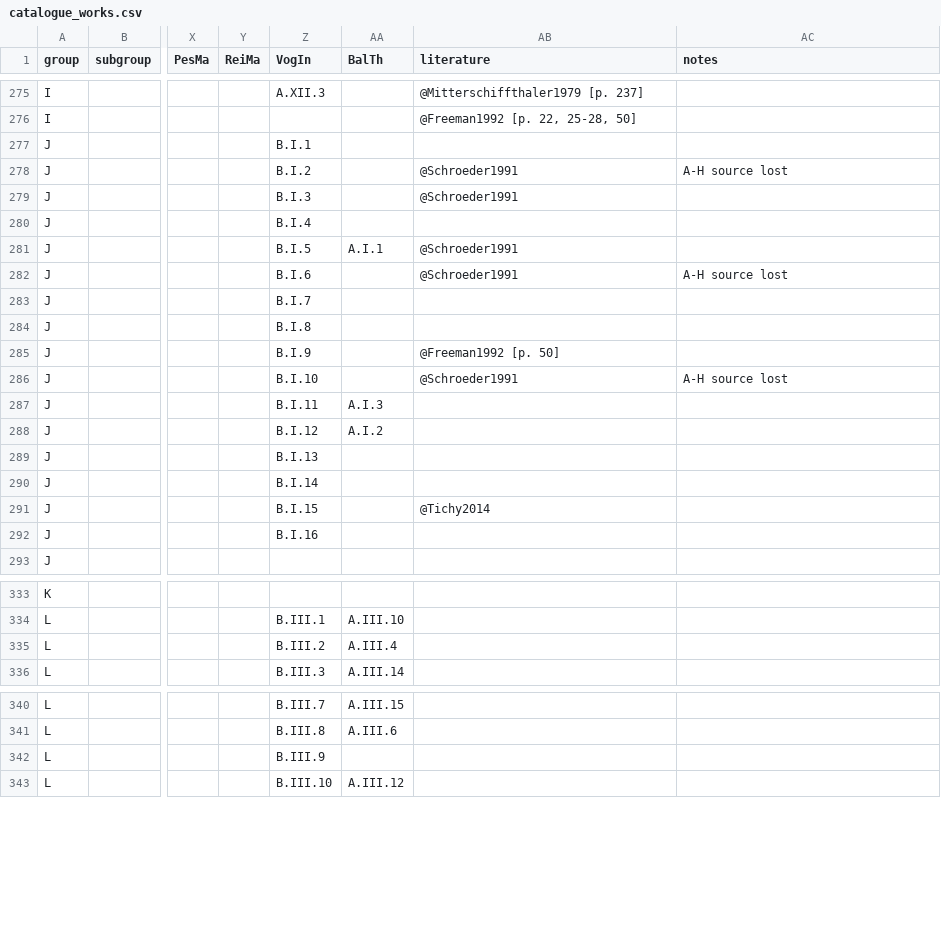
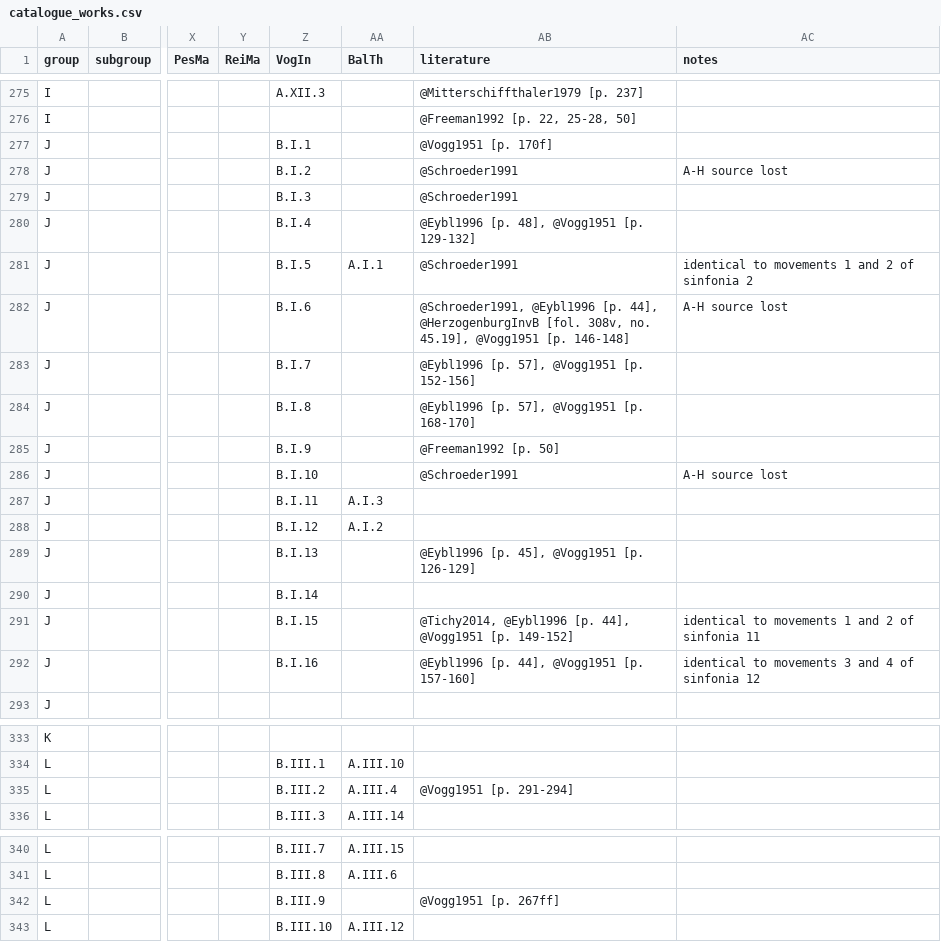
Before and after one commit to edition-esser-skala/tuma-catalogue-of-works, a CSV file: data/catalogue_works.csv, drawn as a sheet; only a part is shown, gaps mark what is left out; the diff covers the shown part only; the diff names each change by its address in the sheet, - before the commit and + after, or states it on an @@ line.

```diff
--- a/data/catalogue_works.csv
+++ b/data/catalogue_works.csv
-AB277 (literature): (empty)
+AB277 (literature): @Vogg1951 [p. 170f]
-AB280 (literature): (empty)
+AB280 (literature): @Eybl1996 [p. 48], @Vogg1951 [p. 129-132]
-AC281 (notes): (empty)
+AC281 (notes): identical to movements 1 and 2 of sinfonia 2
-AB282 (literature): @Schroeder1991
+AB282 (literature): @Schroeder1991, @Eybl1996 [p. 44], @HerzogenburgInvB [fol. 308v, no. 45.19], @Vogg1951 [p. 146-148]
-AB283 (literature): (empty)
+AB283 (literature): @Eybl1996 [p. 57], @Vogg1951 [p. 152-156]
-AB284 (literature): (empty)
+AB284 (literature): @Eybl1996 [p. 57], @Vogg1951 [p. 168-170]
-AB289 (literature): (empty)
+AB289 (literature): @Eybl1996 [p. 45], @Vogg1951 [p. 126-129]
-AB291 (literature): @Tichy2014
+AB291 (literature): @Tichy2014, @Eybl1996 [p. 44], @Vogg1951 [p. 149-152]
-AC291 (notes): (empty)
+AC291 (notes): identical to movements 1 and 2 of sinfonia 11
-AB292 (literature): (empty)
+AB292 (literature): @Eybl1996 [p. 44], @Vogg1951 [p. 157-160]
-AC292 (notes): (empty)
+AC292 (notes): identical to movements 3 and 4 of sinfonia 12
-AB335 (literature): (empty)
+AB335 (literature): @Vogg1951 [p. 291-294]
-AB342 (literature): (empty)
+AB342 (literature): @Vogg1951 [p. 267ff]
```
Also changed, not shown: 5 edited cells elsewhere in this file, 8 other files.
